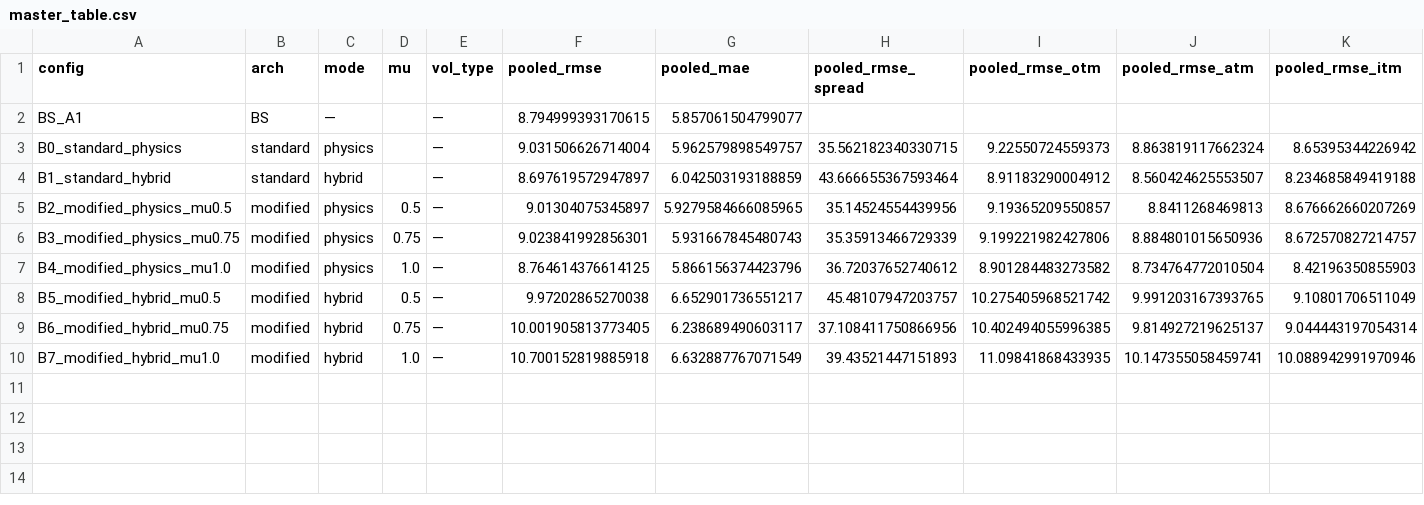
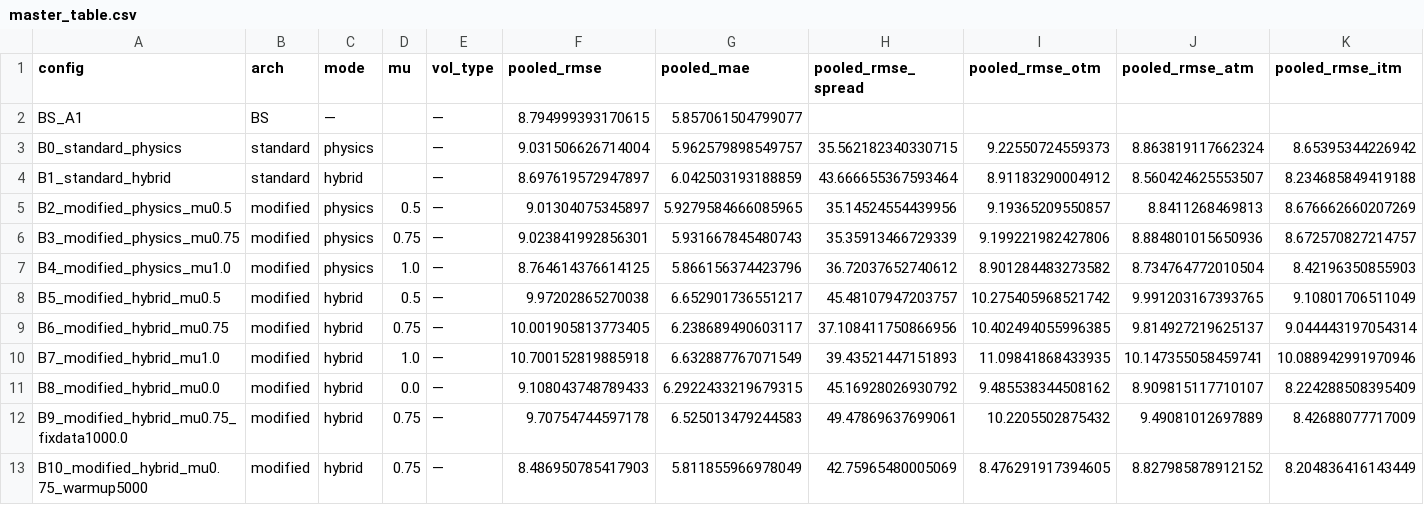
Before and after one commit to DarliSj/pinn-option-pricing, a CSV file: reports/master_table.csv, drawn as a sheet; only a part is shown; rows hold the shown columns only; the diff names each change by its address in the sheet, - before the commit and + after, or states it on an @@ line.

```diff
--- a/reports/master_table.csv
+++ b/reports/master_table.csv
+row 11: B8_modified_hybrid_mu0.0 | modified | hybrid | 0.0 | — | 9.108043748789433 | 6.2922433219679315 | 45.16928026930792 | 9.485538344508162 | 8.909815117710107 | 8.224288508395409
+row 12: B9_modified_hybrid_mu0.75_fixdata1000.0 | modified | hybrid | 0.75 | — | 9.70754744597178 | 6.525013479244583 | 49.47869637699061 | 10.2205502875432 | 9.49081012697889 | 8.42688077717009
+row 13: B10_modified_hybrid_mu0.75_warmup5000 | modified | hybrid | 0.75 | — | 8.486950785417903 | 5.811855966978049 | 42.75965480005069 | 8.476291917394605 | 8.827985878912152 | 8.204836416143449
```
Also changed, not shown: reports/per_fold_table.csv, 8 other files.
